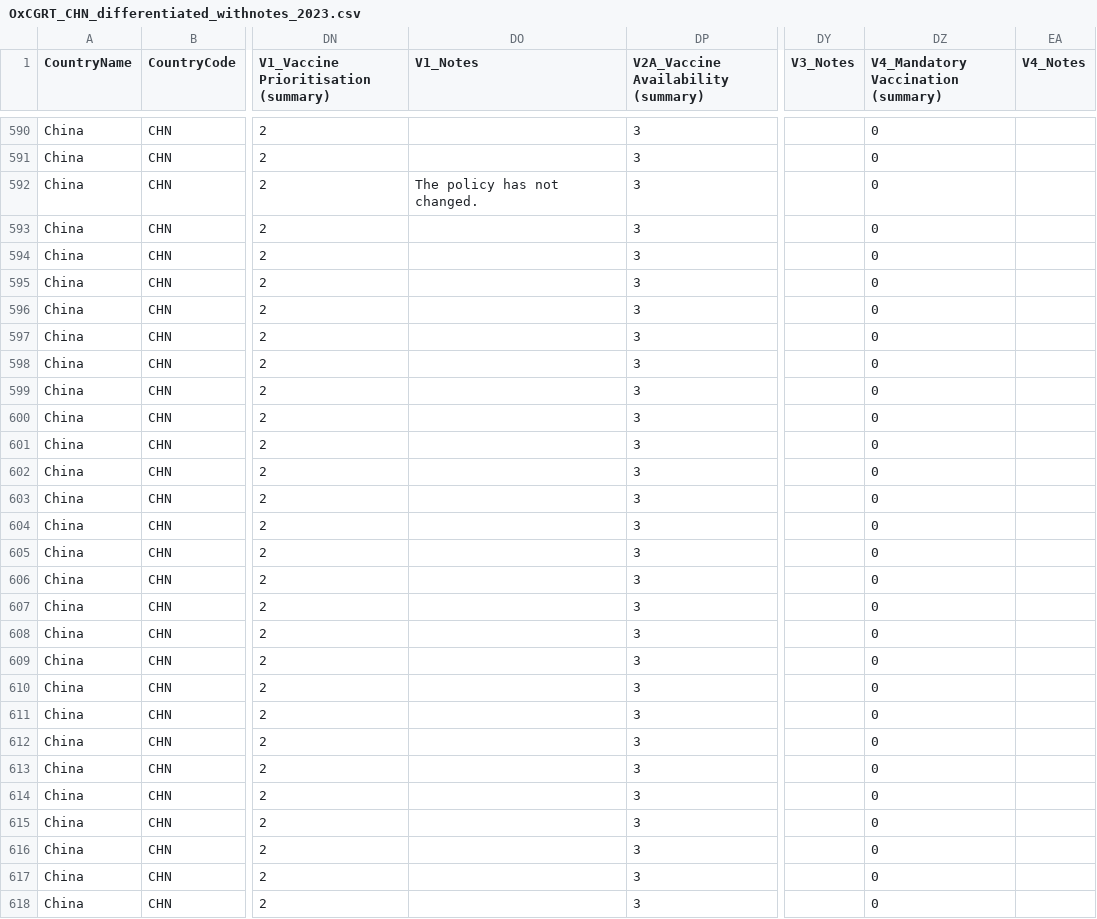
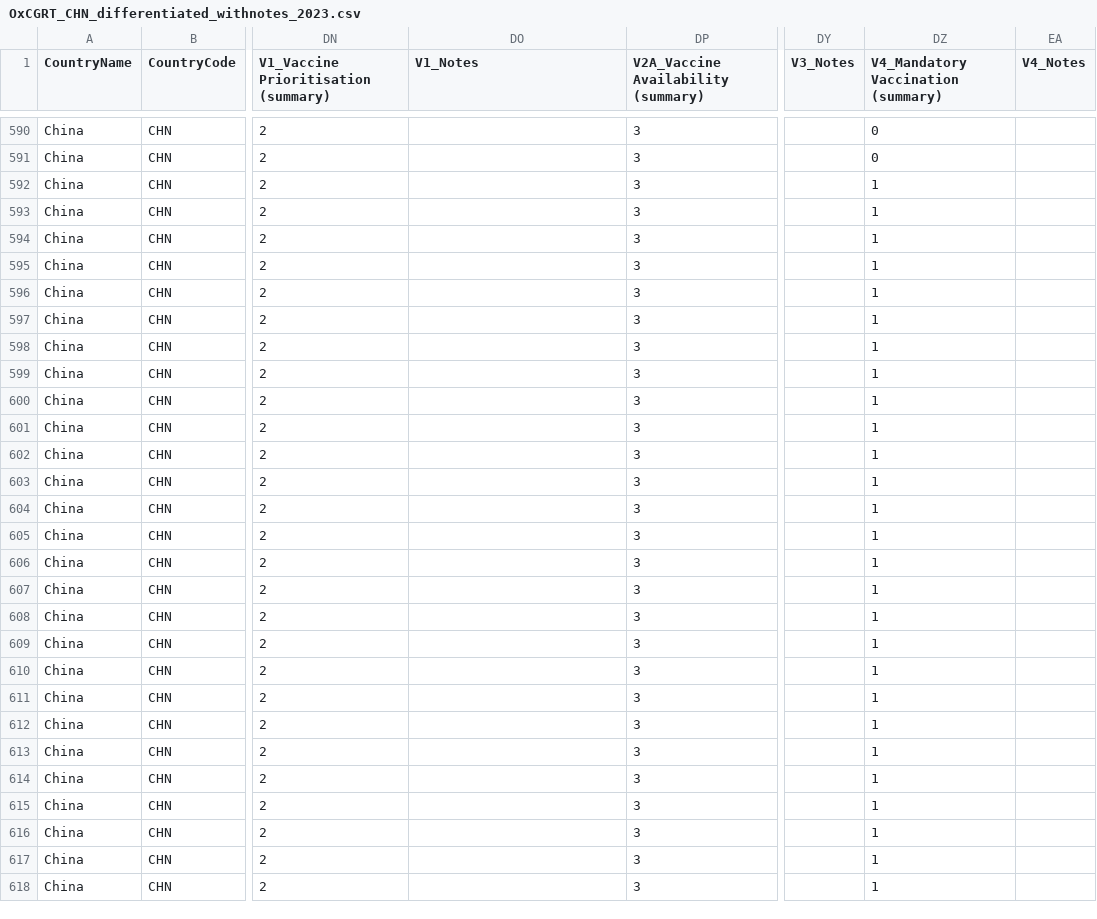
Before and after one commit to QiuXiangyu-Ben/covid-policy-tracker, a CSV file: data/China/OxCGRT_CHN_differentiated_withnotes_2023.csv, drawn as a sheet; only a part is shown, gaps mark what is left out; the diff covers the shown part only; the diff names each change by its address in the sheet, - before the commit and + after, or states it on an @@ line.

```diff
--- a/data/China/OxCGRT_CHN_differentiated_withnotes_2023.csv
+++ b/data/China/OxCGRT_CHN_differentiated_withnotes_2023.csv
-DO592 (V1_Notes): The policy has not changed.
+DO592 (V1_Notes): (empty)
-DZ592:DZ618: 0
+DZ592:DZ618: 1
```
Also changed, not shown: 32 edited cells elsewhere in this file, 4 other files.
